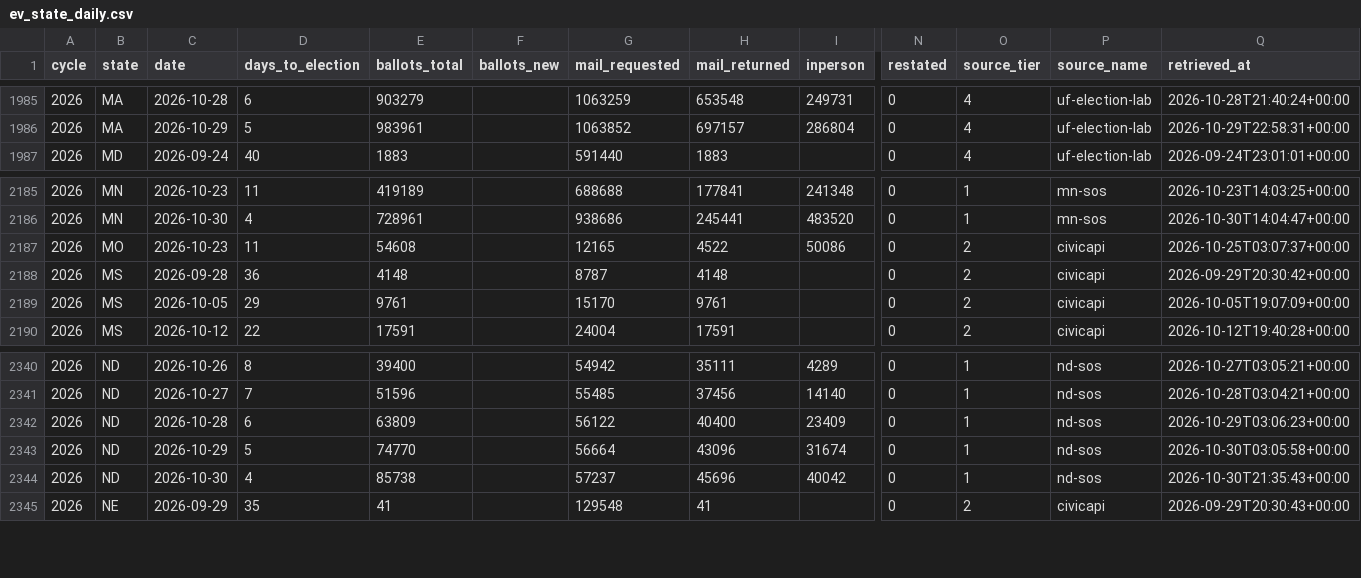
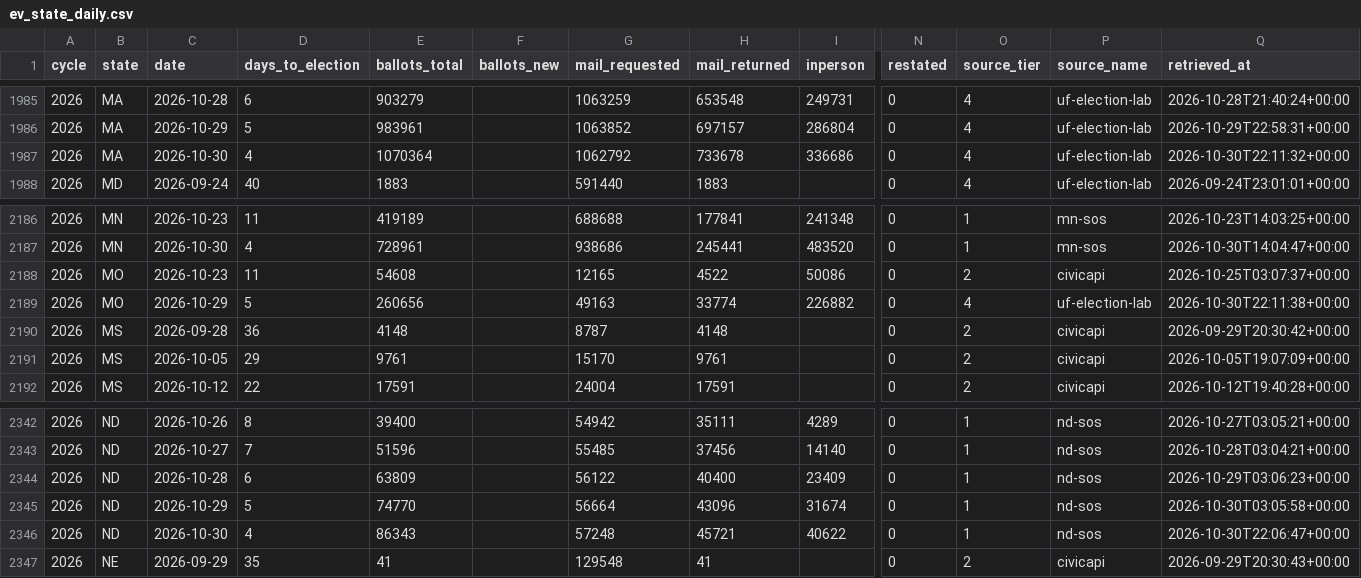
Before and after one commit to ElectIndex/26_early_vote, a CSV file: output/ev_state_daily.csv, drawn as a sheet; only a part is shown, gaps mark what is left out; addresses are those after the commit; rows hold the shown columns only; the diff names each change by its address in the sheet, - before the commit and + after, or states it on an @@ line.

Commit message:
data: early vote 2026-10-30

```diff
--- a/output/ev_state_daily.csv
+++ b/output/ev_state_daily.csv
+row 1987: 2026 | MA | 2026-10-30 | 4 | 1070364 |  | 1062792 | 733678 | 336686 | 0 | 4 | uf-election-lab | 2026-10-30T22:11:32+00:00
+row 2189: 2026 | MO | 2026-10-29 | 5 | 260656 |  | 49163 | 33774 | 226882 | 0 | 4 | uf-election-lab | 2026-10-30T22:11:38+00:00
-E2346 (ballots_total): 85738
+E2346 (ballots_total): 86343
-G2346 (mail_requested): 57237
+G2346 (mail_requested): 57248
-H2346 (mail_returned): 45696
+H2346 (mail_returned): 45721
-I2346 (inperson): 40042
+I2346 (inperson): 40622
-Q2346 (retrieved_at): 2026-10-30T21:35:43+00:00
+Q2346 (retrieved_at): 2026-10-30T22:06:47+00:00
```
Also changed, not shown: output/counterfactual.csv, output/counterfactual_districts_latest.csv, 5 other files.
